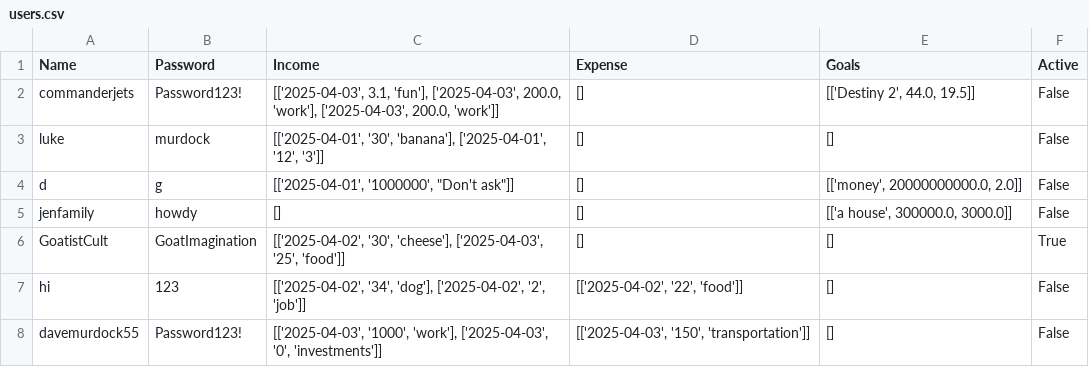
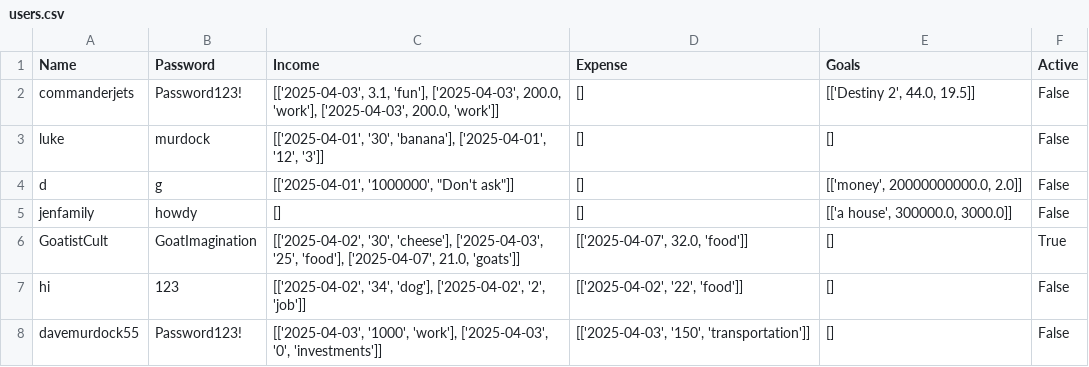
Before and after one commit to UCAS-LukeMurdock/Personal-Finance-Program, a CSV file: users.csv, drawn as a sheet.

```diff
--- a/users.csv
+++ b/users.csv
@@ -5,3 +5,3 @@ d,g,"[['2025-04-01', '1000000', ""Don't ask""]]",[],"[['money', 20000000000.0, 2
 jenfamily,howdy,[],[],"[['a house', 300000.0, 3000.0]]",False
-GoatistCult,GoatImagination,"[['2025-04-02', '30', 'cheese'], ['2025-04-03', '25', 'food']]",[],[],True
+GoatistCult,GoatImagination,"[['2025-04-02', '30', 'cheese'], ['2025-04-03', '25', 'food'], ['2025-04-07', 21.0, 'goats']]","[['2025-04-07', 32.0, 'food']]",[],True
 hi,123,"[['2025-04-02', '34', 'dog'], ['2025-04-02', '2', 'job']]","[['2025-04-02', '22', 'food']]",[],False
```
Also changed, not shown: 5 other files.
